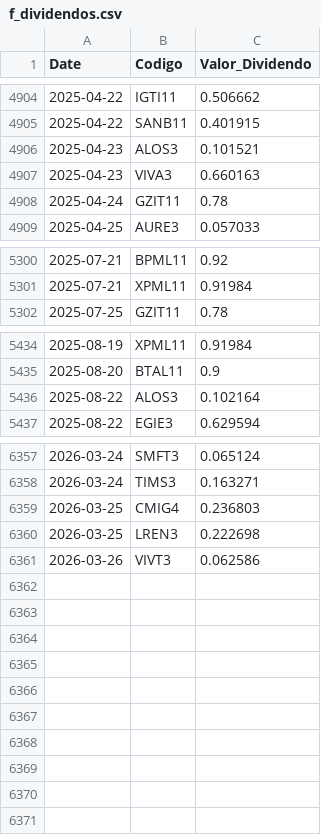
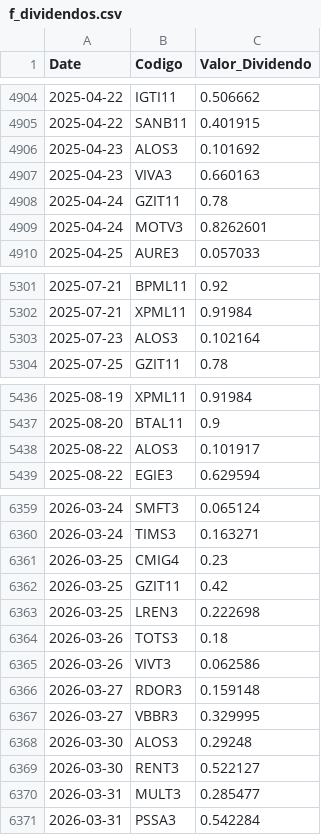
Before and after one commit to GabrielSantos15/brazilian-market-analytics, a CSV file: dados/f_dividendos.csv, drawn as a sheet; only a part is shown, gaps mark what is left out.

```diff
--- a/dados/f_dividendos.csv
+++ b/dados/f_dividendos.csv
@@ -4905,5 +4905,6 @@ Date,Codigo,Valor_Dividendo
 2025-04-22,SANB11,0.401915
-2025-04-23,ALOS3,0.101521
+2025-04-23,ALOS3,0.101692
 2025-04-23,VIVA3,0.660163
 2025-04-24,GZIT11,0.78
+2025-04-24,MOTV3,0.8262601
 2025-04-25,AURE3,0.057033
@@ -5301,2 +5302,3 @@ Date,Codigo,Valor_Dividendo
 2025-07-21,XPML11,0.91984
+2025-07-23,ALOS3,0.102164
 2025-07-25,GZIT11,0.78
@@ -5435,3 +5437,3 @@ Date,Codigo,Valor_Dividendo
 2025-08-20,BTAL11,0.9
-2025-08-22,ALOS3,0.102164
+2025-08-22,ALOS3,0.101917
 2025-08-22,EGIE3,0.629594
@@ -6358,4 +6360,12 @@ Date,Codigo,Valor_Dividendo
 2026-03-24,TIMS3,0.163271
-2026-03-25,CMIG4,0.236803
+2026-03-25,CMIG4,0.23
+2026-03-25,GZIT11,0.42
 2026-03-25,LREN3,0.222698
+2026-03-26,TOTS3,0.18
 2026-03-26,VIVT3,0.062586
+2026-03-27,RDOR3,0.159148
+2026-03-27,VBBR3,0.329995
+2026-03-30,ALOS3,0.29248
+2026-03-30,RENT3,0.522127
+2026-03-31,MULT3,0.285477
+2026-03-31,PSSA3,0.542284
```
Also changed, not shown: 1 other file.
